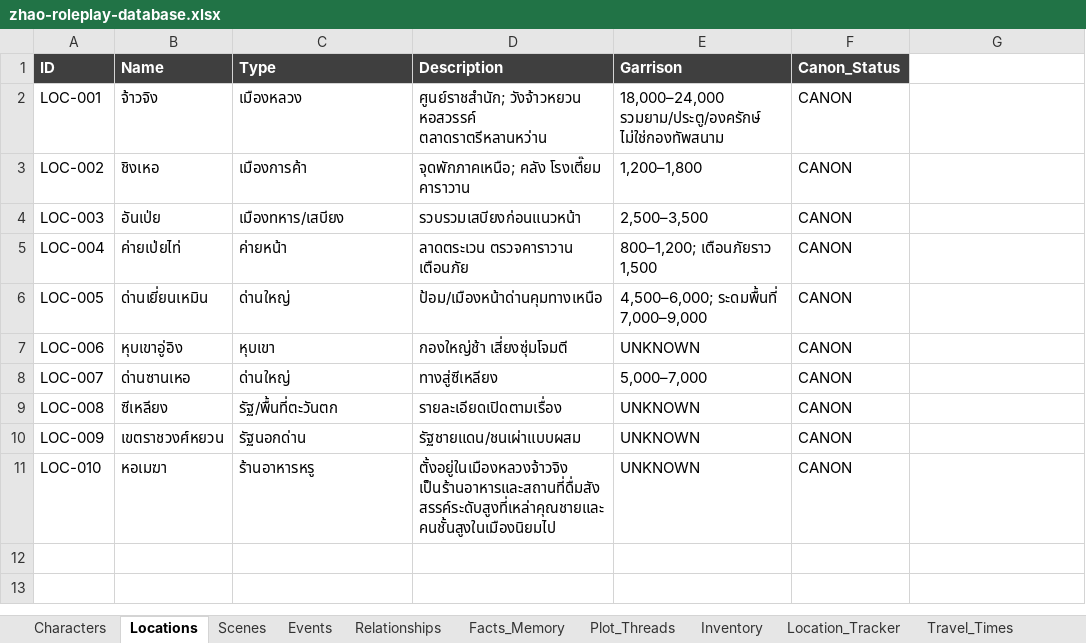
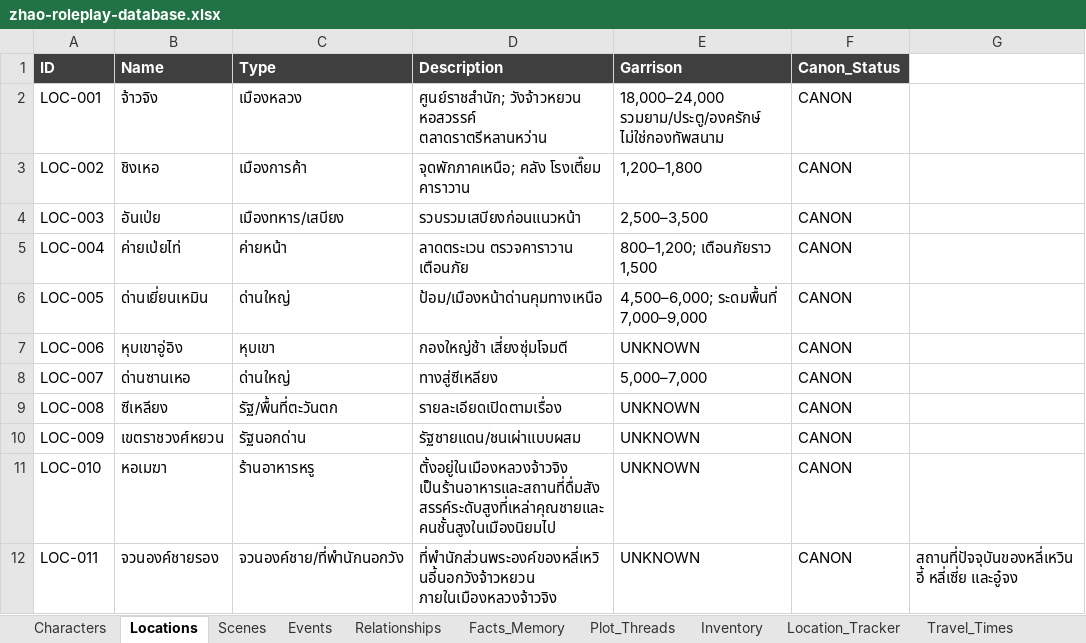
Before and after one commit to Cocyty13/zhao-db, an Excel workbook: zhao-roleplay-database.xlsx, sheet Locations, drawn as a sheet; values as stored, in another font and other column widths than the file's, no borders; charts and pictures and table styles not drawn; the diff names each change by its address in the sheet, - before the commit and + after, or states it on an @@ line.

Commit message:
Update Li Xia and second prince residence canon

```diff
--- a/zhao-roleplay-database.xlsx (sheet Locations)
+++ b/zhao-roleplay-database.xlsx (sheet Locations)
+row 12: LOC-011 | จวนองค์ชายรอง | จวนองค์ชาย/ที่พำนักนอกวัง | ที่พำนักส่วนพระองค์ของหลี่เหวินอี้นอกวังจ้าวหยวน ภายในเมืองหลวงจ้าวจิง | UNKNOWN | CANON | สถานที่ปัจจุบันของหลี่เหวินอี้ หลี่เซี่ย และอู๋จง
```
Also changed, not shown: sheet Characters, sheet Location_Tracker, sheet Facts_Memory, sheet Relationships, sheet Travel_Times, sheet Plot_Threads, charts or pictures, 2 other files.
